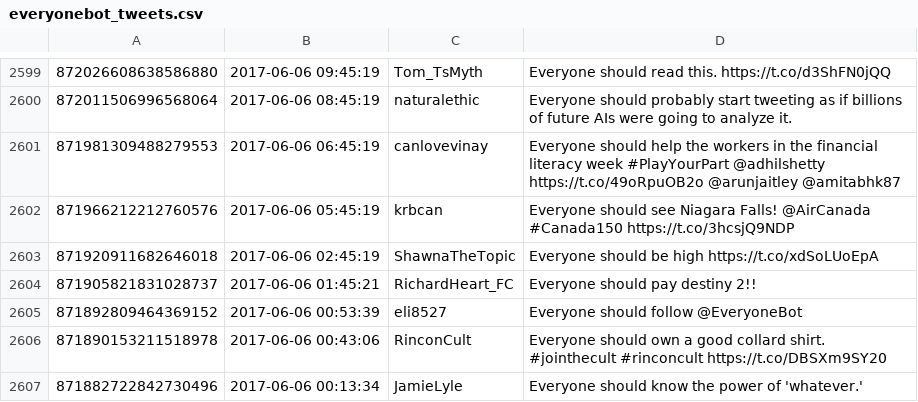
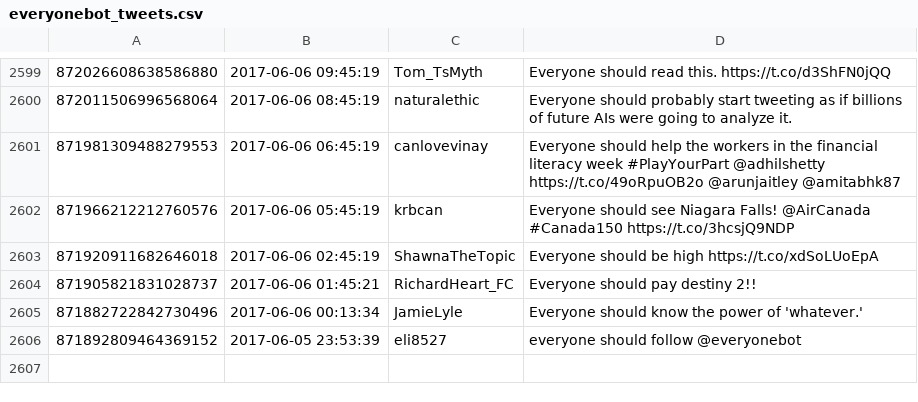
Before and after one commit to jonathanzong/everyone-book, a CSV file: everyonebot_tweets.csv, drawn as a sheet; only a part is shown, gaps mark what is left out; removed rows and columns are numbered as before the commit, all else as after; the diff names each change by its address in the sheet, - before the commit and + after, or states it on an @@ line.

```diff
--- a/everyonebot_tweets.csv
+++ b/everyonebot_tweets.csv
-row 2605: 871892809464369152 | 2017-06-06 00:53:39 | eli8527 | Everyone should follow @EveryoneBot
-row 2606: 871890153211518978 | 2017-06-06 00:43:06 | RinconCult | Everyone should own a good collard shirt. #jointhecult #rinconcult https://t.co/DBSXm9SY20
+row 2606: 871892809464369152 | 2017-06-05 23:53:39 | eli8527 | everyone should follow @everyonebot
```
Also changed, not shown: 5 other files.
